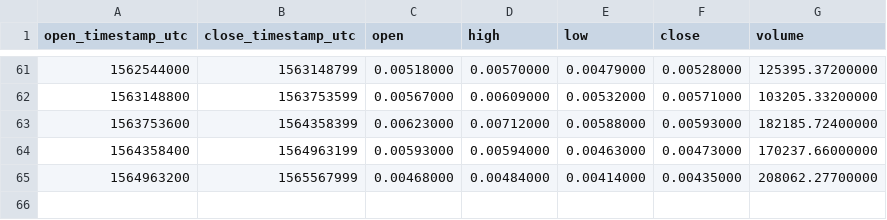
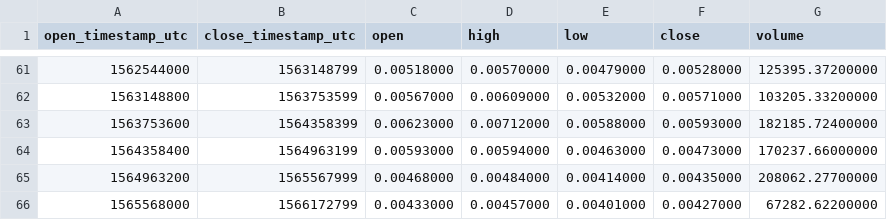
Before and after one commit to cryptobigbro/binance-SKYETH, a CSV file: binance-SKYETH-1w.csv, drawn as a sheet; only a part is shown, gaps mark what is left out.

```diff
--- a/binance-SKYETH-1w.csv
+++ b/binance-SKYETH-1w.csv
@@ -65 +65,2 @@ open_timestamp_utc,close_timestamp_utc,open,high,low,close,volume
 1564963200,1565567999,0.00468000,0.00484000,0.00414000,0.00435000,208062.27700000
+1565568000,1566172799,0.00433000,0.00457000,0.00401000,0.00427000,67282.62200000
```
Also changed, not shown: binance-SKYETH-1d.csv, binance-SKYETH-1h.csv.
